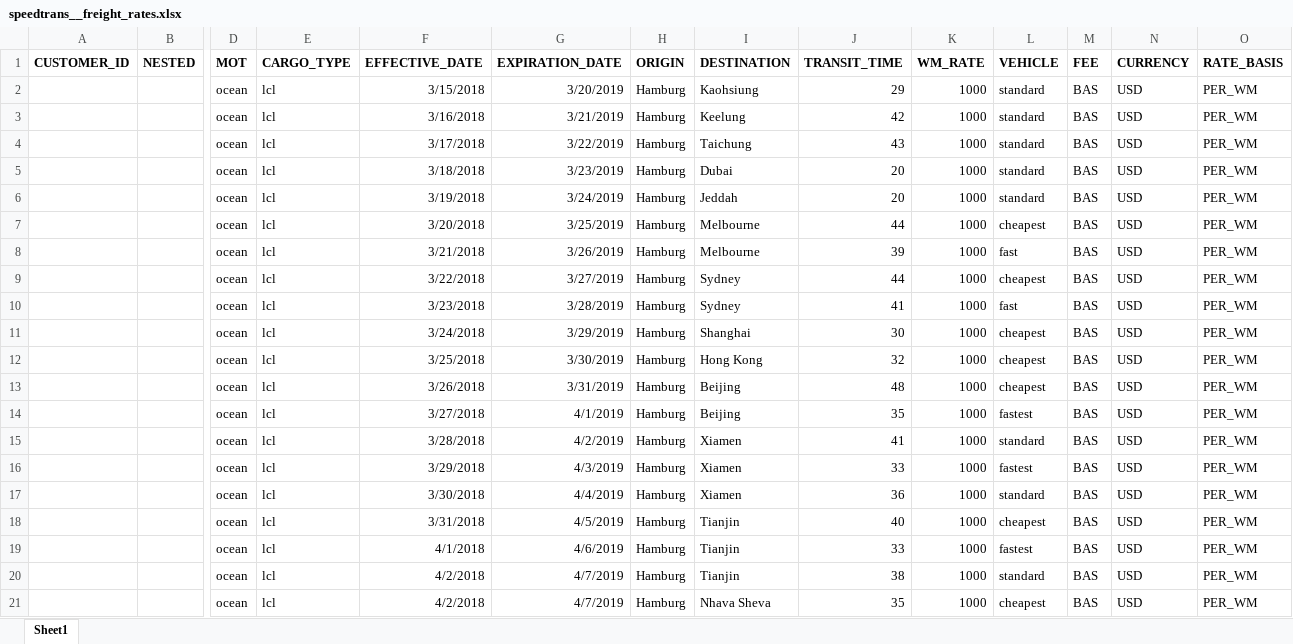
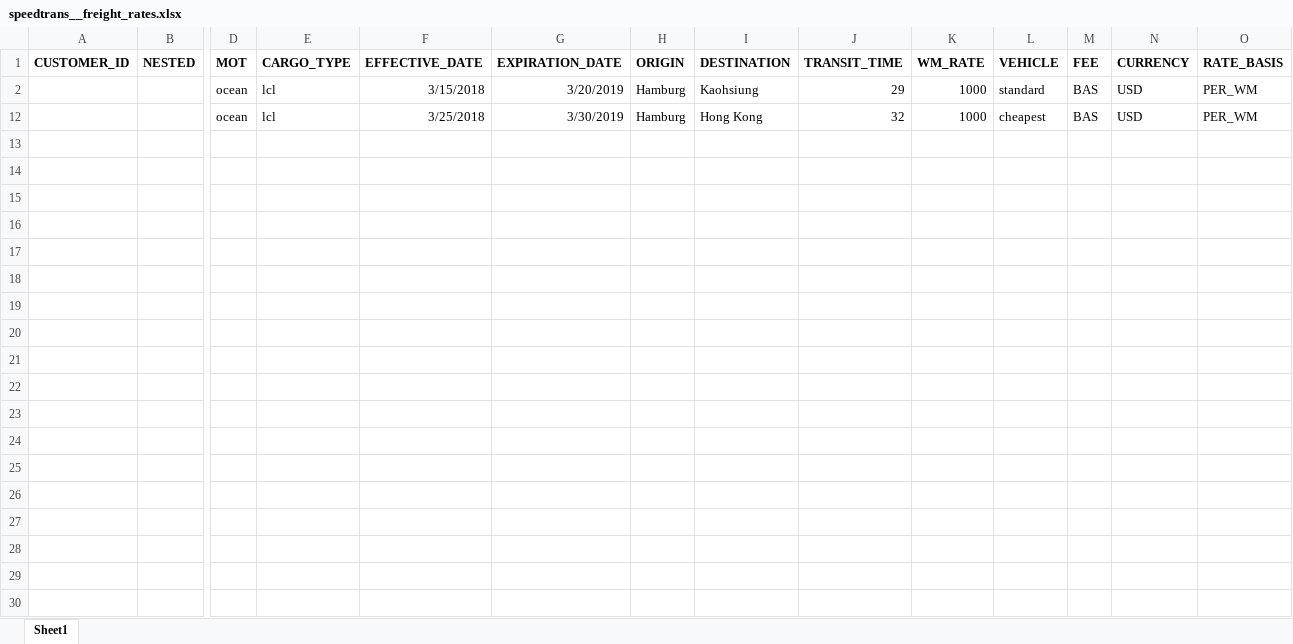
Before and after one commit to romikoops/polaris_clone, an Excel workbook: db/dummydata/speedtrans/speedtrans__freight_rates.xlsx, sheet Sheet1, drawn as a sheet; only a part is shown, gaps mark what is left out; values as stored, in another font and other column widths than the file's, no borders; charts and pictures not drawn; rows hold the shown columns only; the diff covers the shown part only; the diff names each change by its address in the sheet, - before the commit and + after, or states it on an @@ line.

```diff
--- a/db/dummydata/speedtrans/speedtrans__freight_rates.xlsx (sheet Sheet1)
+++ b/db/dummydata/speedtrans/speedtrans__freight_rates.xlsx (sheet Sheet1)
@@ row 3 hidden:  |  | ocean | lcl | 3/16/2018 | 3/21/2019 | Hamburg | Keelung | 42 | 1000 | standard | BAS | USD | PER_WM @@
@@ row 4 hidden:  |  | ocean | lcl | 3/17/2018 | 3/22/2019 | Hamburg | Taichung | 43 | 1000 | standard | BAS | USD | PER_WM @@
@@ row 5 hidden:  |  | ocean | lcl | 3/18/2018 | 3/23/2019 | Hamburg | Dubai | 20 | 1000 | standard | BAS | USD | PER_WM @@
@@ row 6 hidden:  |  | ocean | lcl | 3/19/2018 | 3/24/2019 | Hamburg | Jeddah | 20 | 1000 | standard | BAS | USD | PER_WM @@
@@ row 7 hidden:  |  | ocean | lcl | 3/20/2018 | 3/25/2019 | Hamburg | Melbourne | 44 | 1000 | cheapest | BAS | USD | PER_WM @@
@@ row 8 hidden:  |  | ocean | lcl | 3/21/2018 | 3/26/2019 | Hamburg | Melbourne | 39 | 1000 | fast | BAS | USD | PER_WM @@
@@ row 9 hidden:  |  | ocean | lcl | 3/22/2018 | 3/27/2019 | Hamburg | Sydney | 44 | 1000 | cheapest | BAS | USD | PER_WM @@
@@ row 10 hidden:  |  | ocean | lcl | 3/23/2018 | 3/28/2019 | Hamburg | Sydney | 41 | 1000 | fast | BAS | USD | PER_WM @@
@@ row 11 hidden:  |  | ocean | lcl | 3/24/2018 | 3/29/2019 | Hamburg | Shanghai | 30 | 1000 | cheapest | BAS | USD | PER_WM @@
@@ row 13 hidden:  |  | ocean | lcl | 3/26/2018 | 3/31/2019 | Hamburg | Beijing | 48 | 1000 | cheapest | BAS | USD | PER_WM @@
@@ row 14 hidden:  |  | ocean | lcl | 3/27/2018 | 4/1/2019 | Hamburg | Beijing | 35 | 1000 | fastest | BAS | USD | PER_WM @@
@@ row 15 hidden:  |  | ocean | lcl | 3/28/2018 | 4/2/2019 | Hamburg | Xiamen | 41 | 1000 | standard | BAS | USD | PER_WM @@
@@ row 16 hidden:  |  | ocean | lcl | 3/29/2018 | 4/3/2019 | Hamburg | Xiamen | 33 | 1000 | fastest | BAS | USD | PER_WM @@
@@ row 17 hidden:  |  | ocean | lcl | 3/30/2018 | 4/4/2019 | Hamburg | Xiamen | 36 | 1000 | standard | BAS | USD | PER_WM @@
@@ row 18 hidden:  |  | ocean | lcl | 3/31/2018 | 4/5/2019 | Hamburg | Tianjin | 40 | 1000 | cheapest | BAS | USD | PER_WM @@
@@ row 19 hidden:  |  | ocean | lcl | 4/1/2018 | 4/6/2019 | Hamburg | Tianjin | 33 | 1000 | fastest | BAS | USD | PER_WM @@
@@ row 20 hidden:  |  | ocean | lcl | 4/2/2018 | 4/7/2019 | Hamburg | Tianjin | 38 | 1000 | standard | BAS | USD | PER_WM @@
@@ row 21 hidden:  |  | ocean | lcl | 4/2/2018 | 4/7/2019 | Hamburg | Nhava Sheva | 35 | 1000 | cheapest | BAS | USD | PER_WM @@
```
Also changed, not shown: 18 hidden or unhidden rows elsewhere in this sheet, db/dummydata/speedtrans/speedtrans__hubs.xlsx, db/dummydata/speedtrans/speedtrans__local_charges.xlsx, 2 other files.
